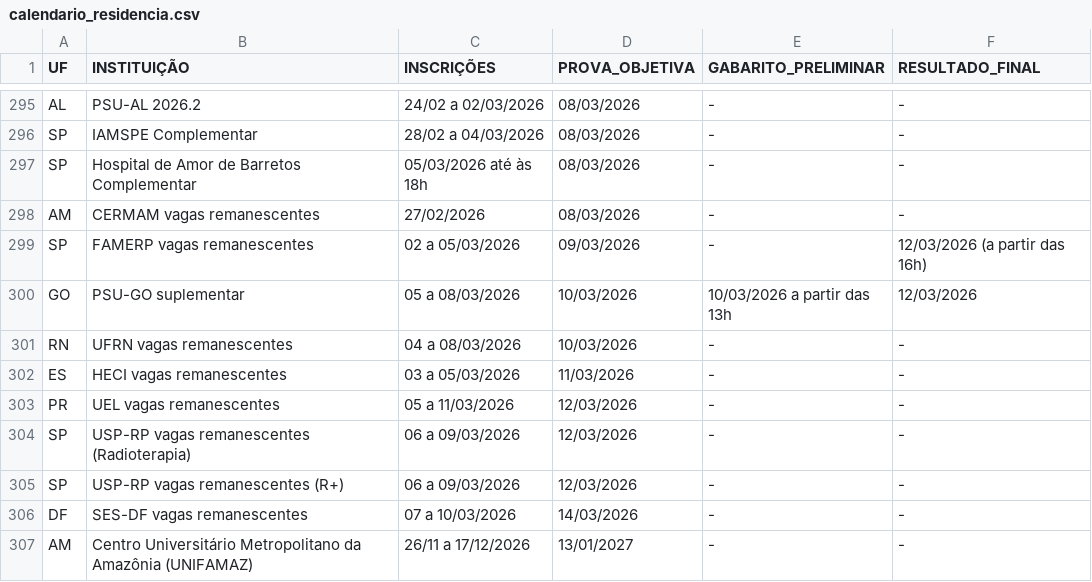
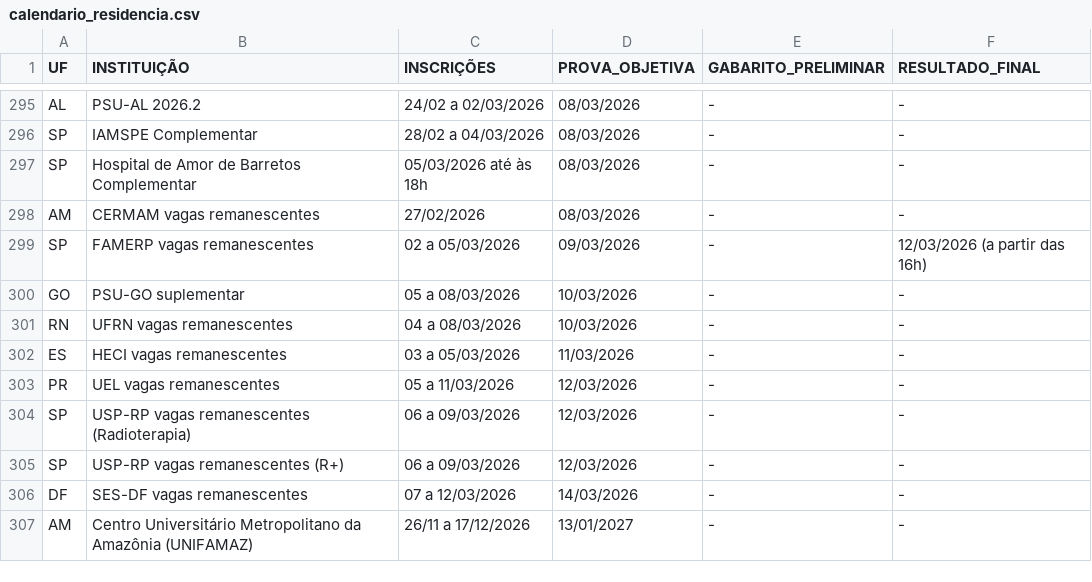
Before and after one commit to cadeteafya/calendario-provas, a CSV file: data/calendario_residencia.csv, drawn as a sheet; only a part is shown, gaps mark what is left out.

```diff
--- a/data/calendario_residencia.csv
+++ b/data/calendario_residencia.csv
@@ -299,3 +299,3 @@ AM,CERMAM vagas remanescentes,27/02/2026,08/03/2026,-,-
 SP,FAMERP vagas remanescentes,02 a 05/03/2026,09/03/2026,-,12/03/2026 (a partir das 16h)
-GO,PSU-GO suplementar,05 a 08/03/2026,10/03/2026,10/03/2026 a partir das 13h,12/03/2026
+GO,PSU-GO suplementar,05 a 08/03/2026,10/03/2026,-,-
 RN,UFRN vagas remanescentes,04 a 08/03/2026,10/03/2026,-,-
@@ -305,3 +305,3 @@ SP,USP-RP vagas remanescentes (Radioterapia),06 a 09/03/2026,12/03/2026,-,-
 SP,USP-RP vagas remanescentes (R+),06 a 09/03/2026,12/03/2026,-,-
-DF,SES-DF vagas remanescentes,07 a 10/03/2026,14/03/2026,-,-
+DF,SES-DF vagas remanescentes,07 a 12/03/2026,14/03/2026,-,-
 AM,Centro Universitário Metropolitano da Amazônia (UNIFAMAZ),26/11 a 17/12/2026,13/01/2027,-,-
```
Also changed, not shown: 2 other files.
